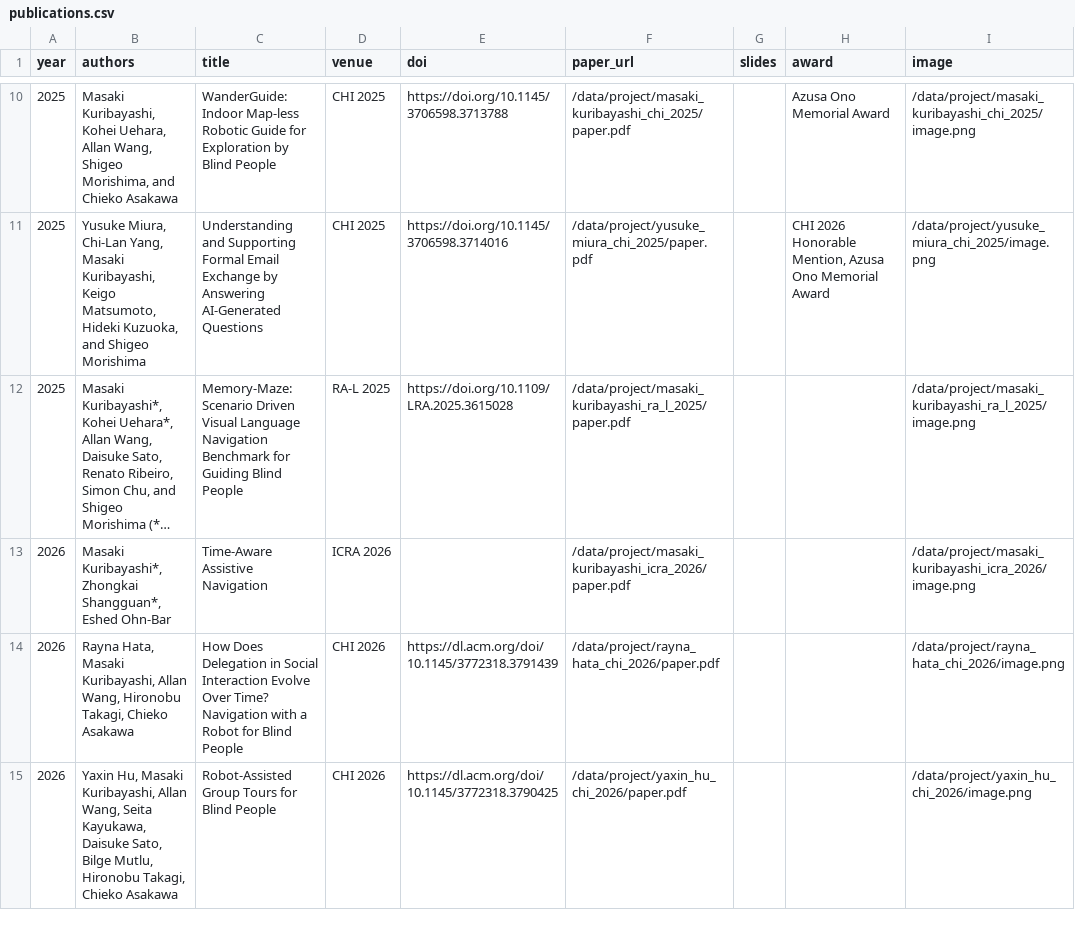
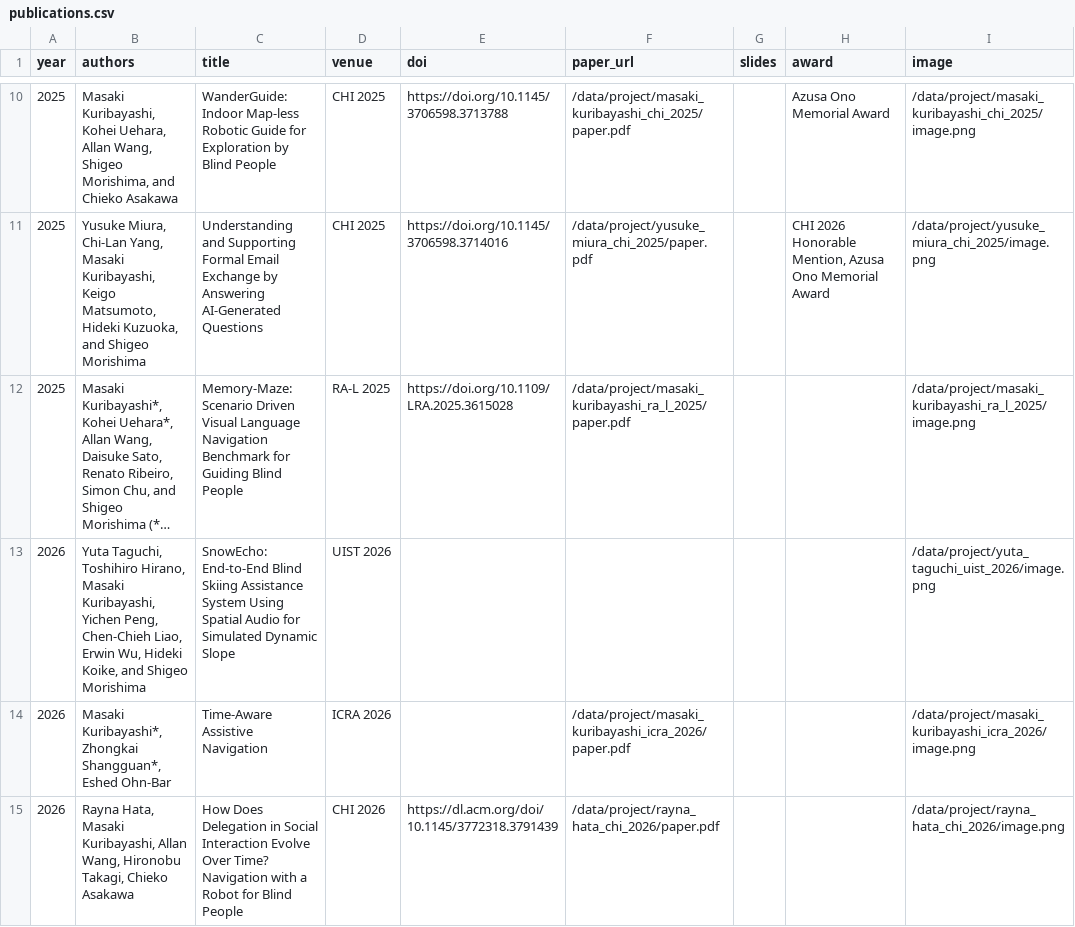
Before and after one commit to chestnutforestlabo/website, a CSV file: data/en/publications.csv, drawn as a sheet; only a part is shown, gaps mark what is left out; the shorter side is filled out with more unchanged rows; long unchanged cells end in …; the diff names each change by its address in the sheet, - before the commit and + after, or states it on an @@ line.

```diff
--- a/data/en/publications.csv
+++ b/data/en/publications.csv
+row 13: 2026 | Yuta Taguchi, Toshihiro Hirano, Masaki Kuribayashi, Yichen Peng, Chen-Chieh Liao, Erwin Wu, Hideki Koike, and Shigeo Morishima | SnowEcho: End-to-End Blind Skiing Assistance System Using Spatial Audio for Simulated Dynamic Slope | UIST 2026 |  |  |  |  | /data/project/yuta_taguchi_uist_2026/image.png
```
Also changed, not shown: data/en/publications_short.csv, 5 other files.
